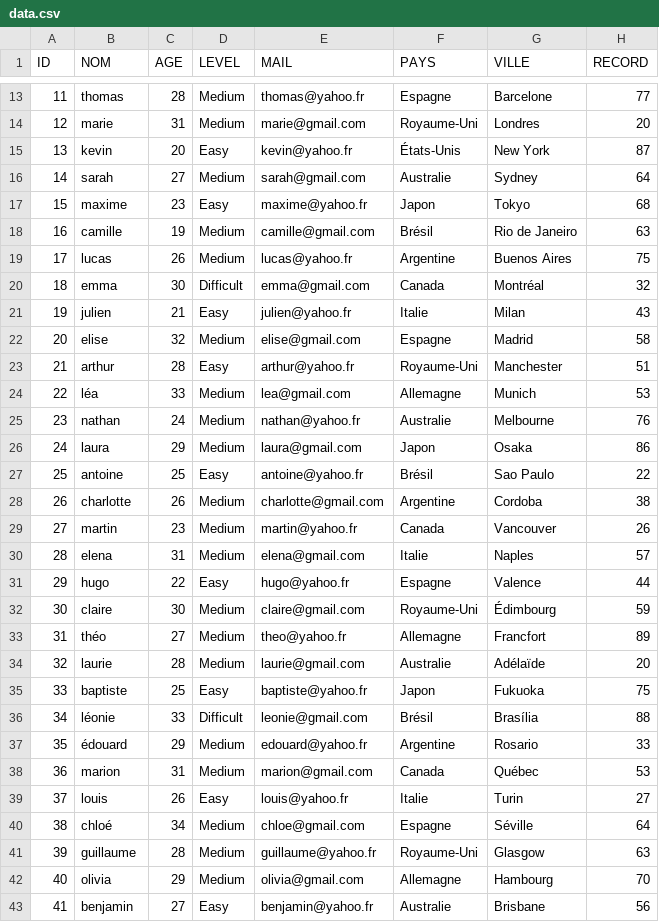
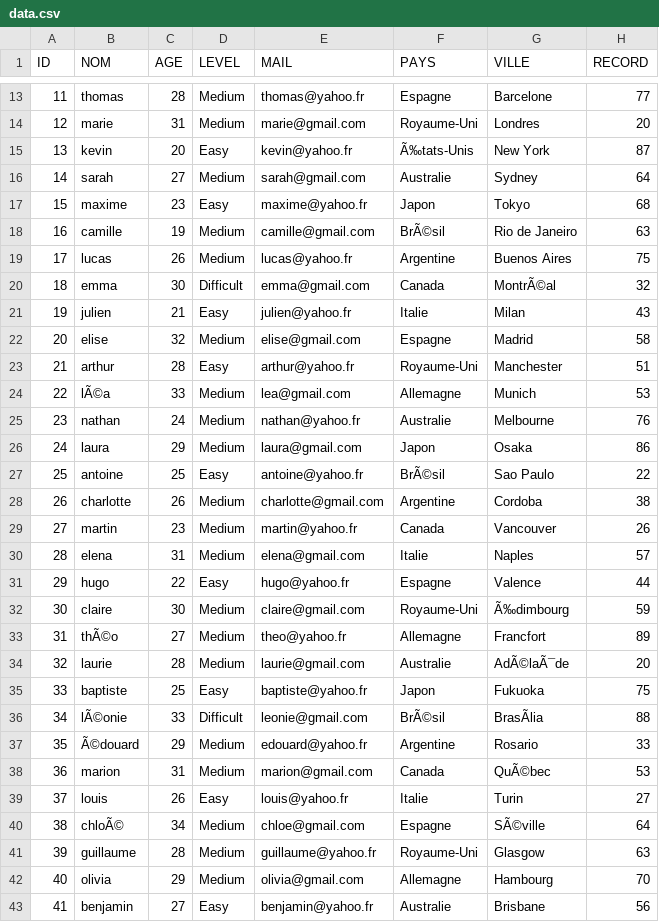
Before and after one commit to Fonocol/SodokuGAME, a CSV file: sodoku_doc/data.csv, drawn as a sheet; only a part is shown, gaps mark what is left out; the diff covers the shown part only; the diff names each change by its address in the sheet, - before the commit and + after, or states it on an @@ line.

```diff
--- a/sodoku_doc/data.csv
+++ b/sodoku_doc/data.csv
-F15 (PAYS): États-Unis
+F15 (PAYS): Ã‰tats-Unis
-F18 (PAYS): Brésil
+F18 (PAYS): BrÃ©sil
-G20 (VILLE): Montréal
+G20 (VILLE): MontrÃ©al
-B24 (NOM): léa
+B24 (NOM): lÃ©a
-F27 (PAYS): Brésil
+F27 (PAYS): BrÃ©sil
-G32 (VILLE): Édimbourg
+G32 (VILLE): Ã‰dimbourg
-B33 (NOM): théo
+B33 (NOM): thÃ©o
-G34 (VILLE): Adélaïde
+G34 (VILLE): AdÃ©laÃ¯de
-B36 (NOM): léonie
+B36 (NOM): lÃ©onie
-F36 (PAYS): Brésil
+F36 (PAYS): BrÃ©sil
-G36 (VILLE): Brasília
+G36 (VILLE): BrasÃlia
-B37 (NOM): édouard
+B37 (NOM): Ã©douard
-G38 (VILLE): Québec
+G38 (VILLE): QuÃ©bec
-B40 (NOM): chloé
+B40 (NOM): chloÃ©
-G40 (VILLE): Séville
+G40 (VILLE): SÃ©ville
```
Also changed, not shown: 1 added row and 3 edited cells elsewhere in this file, 2 other files.
